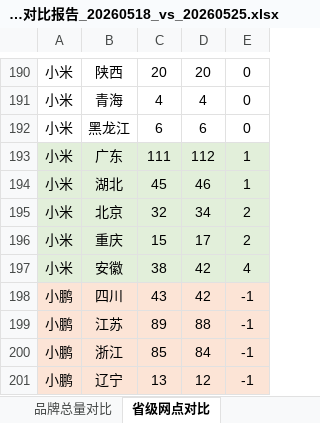
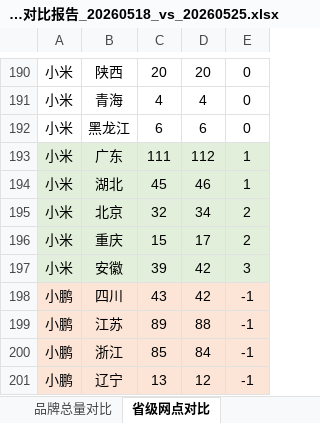
Before and after one commit to William-1225/William-1225.github.io, an Excel workbook: report/downloads/reports/网点变化对比报告_20260518_vs_20260525.xlsx, sheet 省级网点对比, drawn as a sheet; only a part is shown, gaps mark what is left out; values as stored, in another font and other column widths than the file's, no borders; the diff names each change by its address in the sheet, - before the commit and + after, or states it on an @@ line.

```diff
--- a/report/downloads/reports/网点变化对比报告_20260518_vs_20260525.xlsx (sheet 省级网点对比)
+++ b/report/downloads/reports/网点变化对比报告_20260518_vs_20260525.xlsx (sheet 省级网点对比)
-C197: 38
+C197: 39
-E197: 4
+E197: 3
```
Also changed, not shown: sheet 变更明细（187条）, sheet 新增网点（45家）, sheet 减少网点（63家）, sheet 品牌总量对比, other sheet tabs, report/downloads/reports/网点变化对比报告_20260504_vs_20260511.xlsx, report/downloads/reports/网点变化对比报告_20260511_vs_20260518.xlsx, 43 other files.
